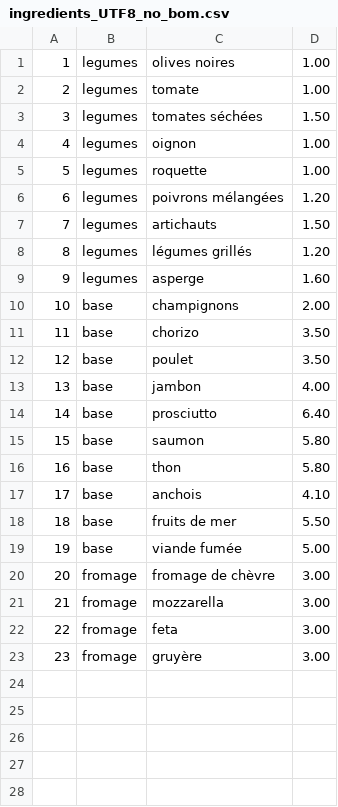
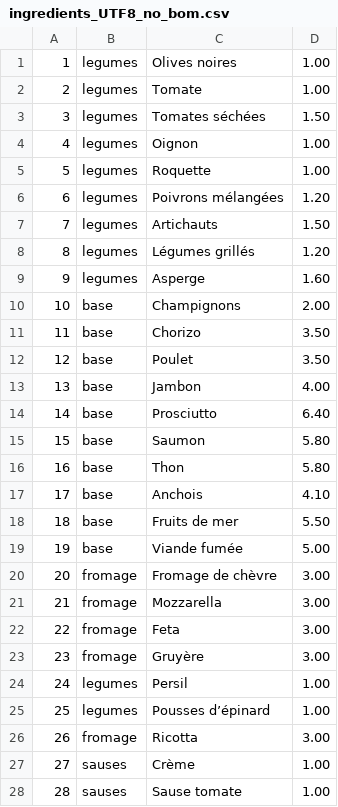
Before and after one commit to brnatvi/s6_Pizzeriasite, a CSV file: model/csv/ingredients_UTF8_no_bom.csv, drawn as a sheet; only a part is shown; the diff covers the shown part only.

```diff
--- a/model/csv/ingredients_UTF8_no_bom.csv
+++ b/model/csv/ingredients_UTF8_no_bom.csv
@@ -1,23 +1,28 @@
-1,legumes,olives noires,1.00
-2,legumes,tomate,1.00
-3,legumes,tomates séchées,1.50
-4,legumes,oignon,1.00
-5,legumes,roquette,1.00
-6,legumes,poivrons mélangées,1.20
-7,legumes,artichauts,1.50
-8,legumes,légumes grillés,1.20
-9,legumes,asperge,1.60
-10,base,champignons,2.00
-11,base,chorizo,3.50
-12,base,poulet,3.50
-13,base,jambon,4.00
-14,base,prosciutto,6.40
-15,base,saumon,5.80
-16,base,thon,5.80
-17,base,anchois,4.10
-18,base,fruits de mer,5.50
-19,base,viande fumée,5.00
-20,fromage,fromage de chèvre,3.00
-21,fromage,mozzarella,3.00
-22,fromage,feta,3.00
-23,fromage,gruyère,3.00
+1,legumes,Olives noires,1.00
+2,legumes,Tomate,1.00
+3,legumes,Tomates séchées,1.50
+4,legumes,Oignon,1.00
+5,legumes,Roquette,1.00
+6,legumes,Poivrons mélangées,1.20
+7,legumes,Artichauts,1.50
+8,legumes,Légumes grillés,1.20
+9,legumes,Asperge,1.60
+10,base,Champignons,2.00
+11,base,Chorizo,3.50
+12,base,Poulet,3.50
+13,base,Jambon,4.00
+14,base,Prosciutto,6.40
+15,base,Saumon,5.80
+16,base,Thon,5.80
+17,base,Anchois,4.10
+18,base,Fruits de mer,5.50
+19,base,Viande fumée,5.00
+20,fromage,Fromage de chèvre,3.00
+21,fromage,Mozzarella,3.00
+22,fromage,Feta,3.00
+23,fromage,Gruyère,3.00
+24,legumes,Persil,1.00
+25,legumes,Pousses d’épinard,1.00
+26,fromage,Ricotta,3.00
+27,sauses,Crème,1.00
+28,sauses,Sause tomate,1.00
```
Also changed, not shown: 14 added rows elsewhere in this file, 2 other files.
